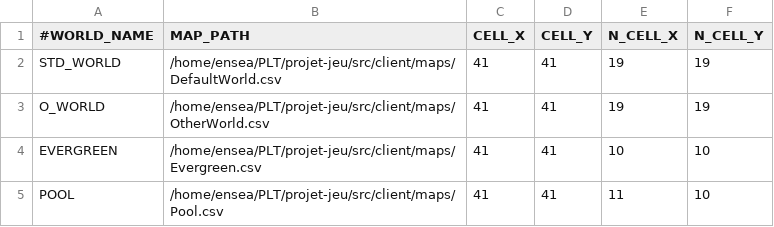
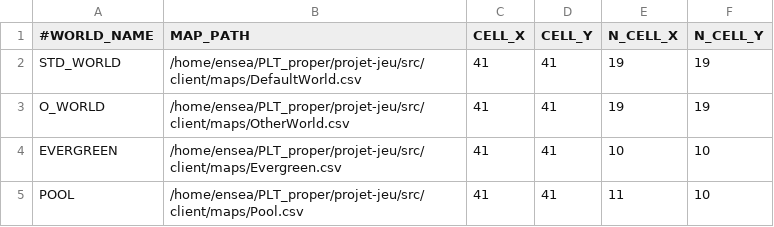
Before and after one commit to davidkha44/projet-jeu, a CSV file: src/client/tables/Worlds.csv, drawn as a sheet.

```diff
--- a/src/client/tables/Worlds.csv
+++ b/src/client/tables/Worlds.csv
@@ -1,5 +1,5 @@
 #WORLD_NAME,MAP_PATH,CELL_X,CELL_Y,N_CELL_X,N_CELL_Y
-STD_WORLD,/home/ensea/PLT/projet-jeu/src/client/maps/DefaultWorld.csv,41,41,19,19
-O_WORLD,/home/ensea/PLT/projet-jeu/src/client/maps/OtherWorld.csv,41,41,19,19
-EVERGREEN,/home/ensea/PLT/projet-jeu/src/client/maps/Evergreen.csv,41,41,10,10
-POOL,/home/ensea/PLT/projet-jeu/src/client/maps/Pool.csv,41,41,11,10
+STD_WORLD,/home/ensea/PLT_proper/projet-jeu/src/client/maps/DefaultWorld.csv,41,41,19,19
+O_WORLD,/home/ensea/PLT_proper/projet-jeu/src/client/maps/OtherWorld.csv,41,41,19,19
+EVERGREEN,/home/ensea/PLT_proper/projet-jeu/src/client/maps/Evergreen.csv,41,41,10,10
+POOL,/home/ensea/PLT_proper/projet-jeu/src/client/maps/Pool.csv,41,41,11,10
```
Also changed, not shown: src/client/tables/ManageablesVisuals.csv, 25 other files.
